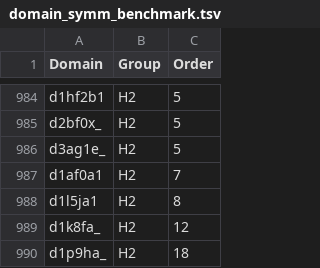
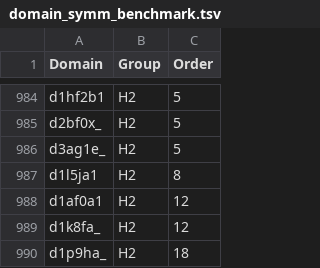
Before and after one commit to rcsb/symmetry-benchmark, a TSV file: domain_symm_benchmark.tsv, drawn as a sheet; only a part is shown, gaps mark what is left out.

Commit message:
Set order of d1af0a1 #39

```diff
--- a/domain_symm_benchmark.tsv
+++ b/domain_symm_benchmark.tsv
@@ -986,4 +986,4 @@ d2bf0x_	H2	5
 d3ag1e_	H2	5
-d1af0a1	H2	7
 d1l5ja1	H2	8
+d1af0a1	H2	12
 d1k8fa_	H2	12
```
